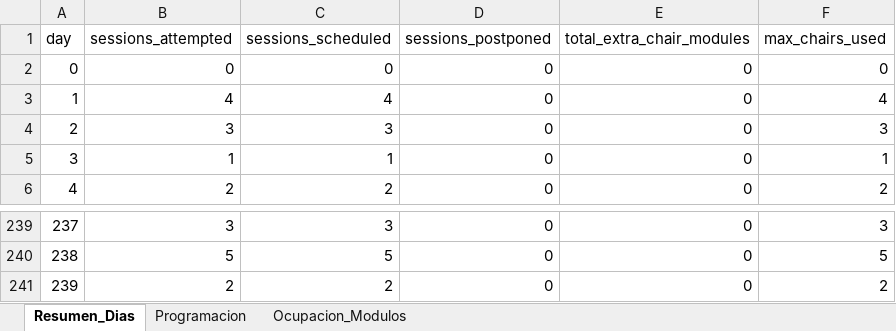
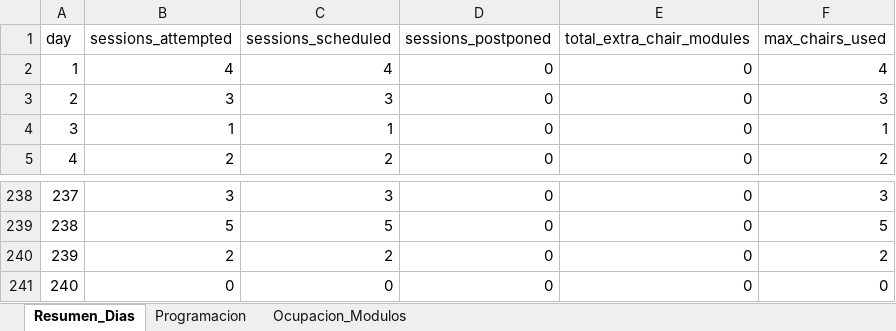
Before and after one commit to ianmarcuson/CapstoneG15, an Excel workbook: Modelo INTRAdia/solution_heuristica_240.xlsx, sheet Resumen_Dias, drawn as a sheet; only a part is shown, gaps mark what is left out; values as stored, in another font and other column widths than the file's, no borders; removed rows and columns are numbered as before the commit, all else as after; the diff names each change by its address in the sheet, - before the commit and + after, or states it on an @@ line.

```diff
--- a/Modelo INTRAdia/solution_heuristica_240.xlsx (sheet Resumen_Dias)
+++ b/Modelo INTRAdia/solution_heuristica_240.xlsx (sheet Resumen_Dias)
-row 2: 0 | 0 | 0 | 0 | 0 | 0
+row 241: 240 | 0 | 0 | 0 | 0 | 0
```
Also changed, not shown: sheet Ocupacion_Modulos.
